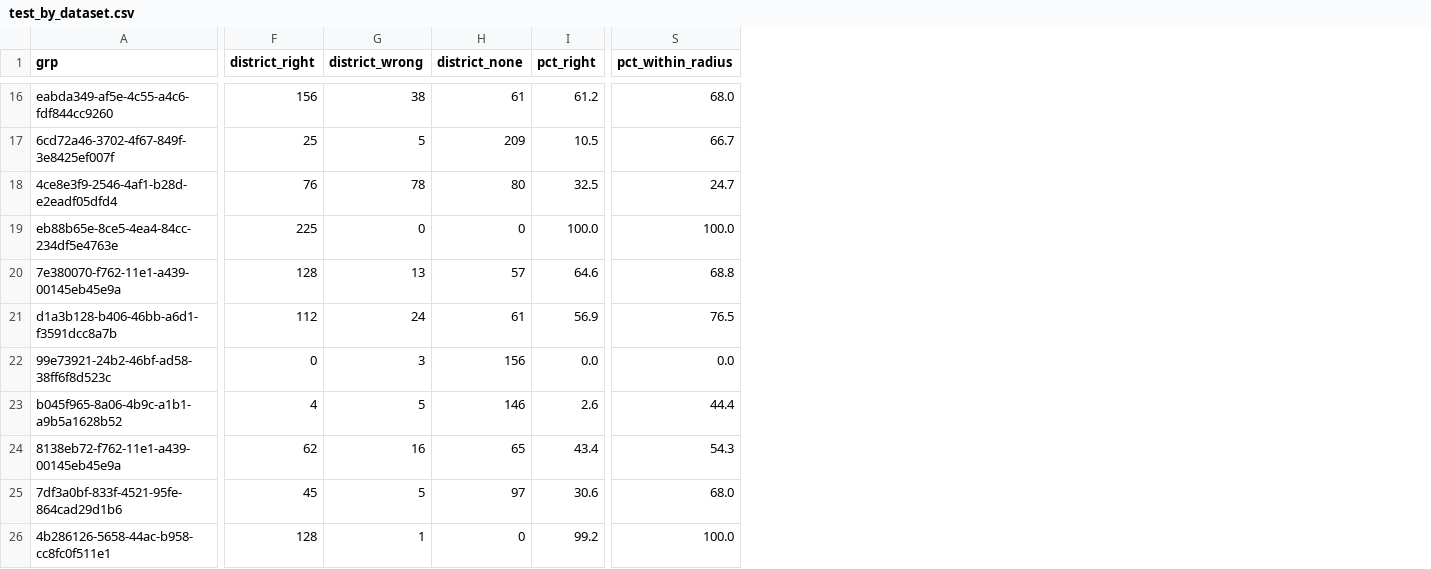
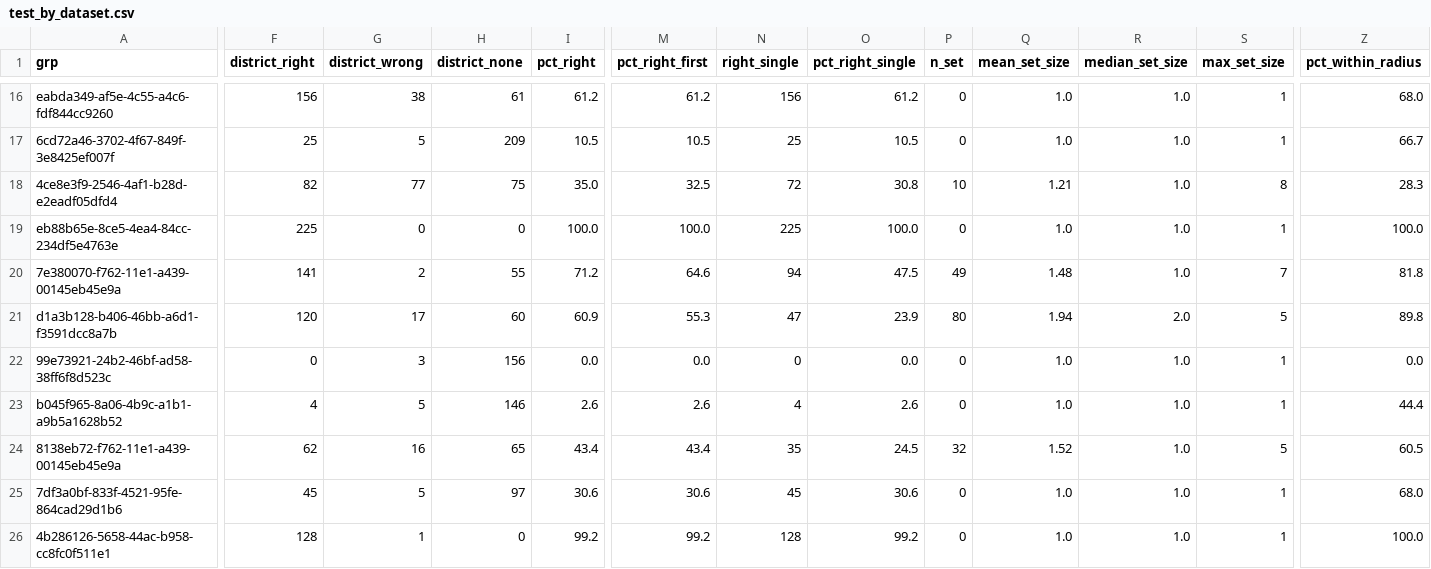
Before and after one commit to urbanmorph/overlooked, a CSV file: experiments/georef/results/test_by_dataset.csv, drawn as a sheet; only a part is shown, gaps mark what is left out; addresses are those after the commit; the diff covers the shown part only; the diff names each change by its address in the sheet, - before the commit and + after, or states it on an @@ line.

```diff
--- a/experiments/georef/results/test_by_dataset.csv
+++ b/experiments/georef/results/test_by_dataset.csv
+column M (pct_right_first), rows 16-26: 61.2 | 10.5 | 32.5 | 100.0 | 64.6 | 55.3 | 0.0 | 2.6 | 43.4 | 30.6 | 99.2
+column N (right_single), rows 16-26: 156 | 25 | 72 | 225 | 94 | 47 | 0 | 4 | 35 | 45 | 128
+column O (pct_right_single), rows 16-26: 61.2 | 10.5 | 30.8 | 100.0 | 47.5 | 23.9 | 0.0 | 2.6 | 24.5 | 30.6 | 99.2
+column P (n_set), rows 16-26: 0 | 0 | 10 | 0 | 49 | 80 | 0 | 0 | 32 | 0 | 0
+column Q (mean_set_size), rows 16-26: 1.0 | 1.0 | 1.21 | 1.0 | 1.48 | 1.94 | 1.0 | 1.0 | 1.52 | 1.0 | 1.0
+column R (median_set_size), rows 16-26: 1.0 | 1.0 | 1.0 | 1.0 | 1.0 | 2.0 | 1.0 | 1.0 | 1.0 | 1.0 | 1.0
+column S (max_set_size), rows 16-26: 1 | 1 | 8 | 1 | 7 | 5 | 1 | 1 | 5 | 1 | 1
-F18 (district_right): 76
+F18 (district_right): 82
-G18 (district_wrong): 78
+G18 (district_wrong): 77
-H18 (district_none): 80
+H18 (district_none): 75
-I18 (pct_right): 32.5
+I18 (pct_right): 35.0
-Z18 (pct_within_radius): 24.7
+Z18 (pct_within_radius): 28.3
-F20 (district_right): 128
+F20 (district_right): 141
-G20 (district_wrong): 13
+G20 (district_wrong): 2
-H20 (district_none): 57
+H20 (district_none): 55
-I20 (pct_right): 64.6
+I20 (pct_right): 71.2
-Z20 (pct_within_radius): 68.8
+Z20 (pct_within_radius): 81.8
-F21 (district_right): 112
+F21 (district_right): 120
-G21 (district_wrong): 24
+G21 (district_wrong): 17
-H21 (district_none): 61
+H21 (district_none): 60
-I21 (pct_right): 56.9
+I21 (pct_right): 60.9
-Z21 (pct_within_radius): 76.5
+Z21 (pct_within_radius): 89.8
-Z24 (pct_within_radius): 54.3
+Z24 (pct_within_radius): 60.5
```
Also changed, not shown: 1 added row, 1 removed row and 104 edited cells elsewhere in this file, experiments/georef/results/fix_by_dataset.csv, experiments/georef/results/test_by_kind.csv, 23 other files.
